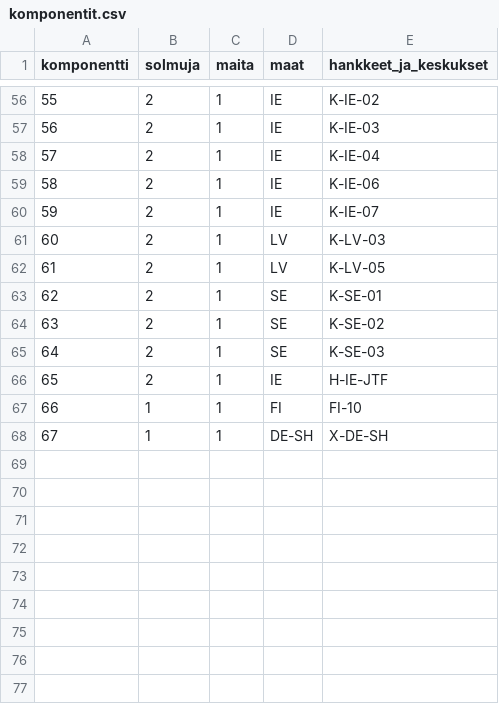
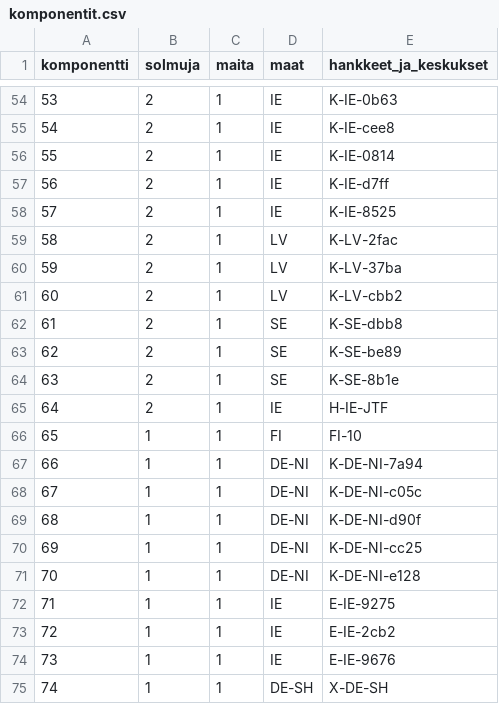
Before and after one commit to joriim/Turverkko, a CSV file: analysis/komponentit.csv, drawn as a sheet; only a part is shown, gaps mark what is left out; addresses are those after the commit; the diff covers the shown part only; the diff names each change by its address in the sheet, - before the commit and + after, or states it on an @@ line.

```diff
--- a/analysis/komponentit.csv
+++ b/analysis/komponentit.csv
@@ column A (komponentti) renumbered from row 5 down @@
-E54 (hankkeet_ja_keskukset): K-IE-02
+E54 (hankkeet_ja_keskukset): K-IE-0b63
-E55 (hankkeet_ja_keskukset): K-IE-03
+E55 (hankkeet_ja_keskukset): K-IE-cee8
-E56 (hankkeet_ja_keskukset): K-IE-04
+E56 (hankkeet_ja_keskukset): K-IE-0814
-E57 (hankkeet_ja_keskukset): K-IE-06
+E57 (hankkeet_ja_keskukset): K-IE-d7ff
-E58 (hankkeet_ja_keskukset): K-IE-07
+E58 (hankkeet_ja_keskukset): K-IE-8525
+row 59: 58 | 2 | 1 | LV | K-LV-2fac
-E60 (hankkeet_ja_keskukset): K-LV-03
+E60 (hankkeet_ja_keskukset): K-LV-37ba
-E61 (hankkeet_ja_keskukset): K-LV-05
+E61 (hankkeet_ja_keskukset): K-LV-cbb2
-E62 (hankkeet_ja_keskukset): K-SE-01
+E62 (hankkeet_ja_keskukset): K-SE-dbb8
-E63 (hankkeet_ja_keskukset): K-SE-02
+E63 (hankkeet_ja_keskukset): K-SE-be89
-E64 (hankkeet_ja_keskukset): K-SE-03
+E64 (hankkeet_ja_keskukset): K-SE-8b1e
+row 67: 66 | 1 | 1 | DE-NI | K-DE-NI-7a94
+row 68: 67 | 1 | 1 | DE-NI | K-DE-NI-c05c
+row 69: 68 | 1 | 1 | DE-NI | K-DE-NI-d90f
+row 70: 69 | 1 | 1 | DE-NI | K-DE-NI-cc25
+row 71: 70 | 1 | 1 | DE-NI | K-DE-NI-e128
+row 72: 71 | 1 | 1 | IE | E-IE-9275
+row 73: 72 | 1 | 1 | IE | E-IE-2cb2
+row 74: 73 | 1 | 1 | IE | E-IE-9676
```
Also changed, not shown: 2 added rows, 4 removed rows and 47 edited cells elsewhere in this file, analysis/organisaatiot.csv, data/nodes.csv, 22 other files.
